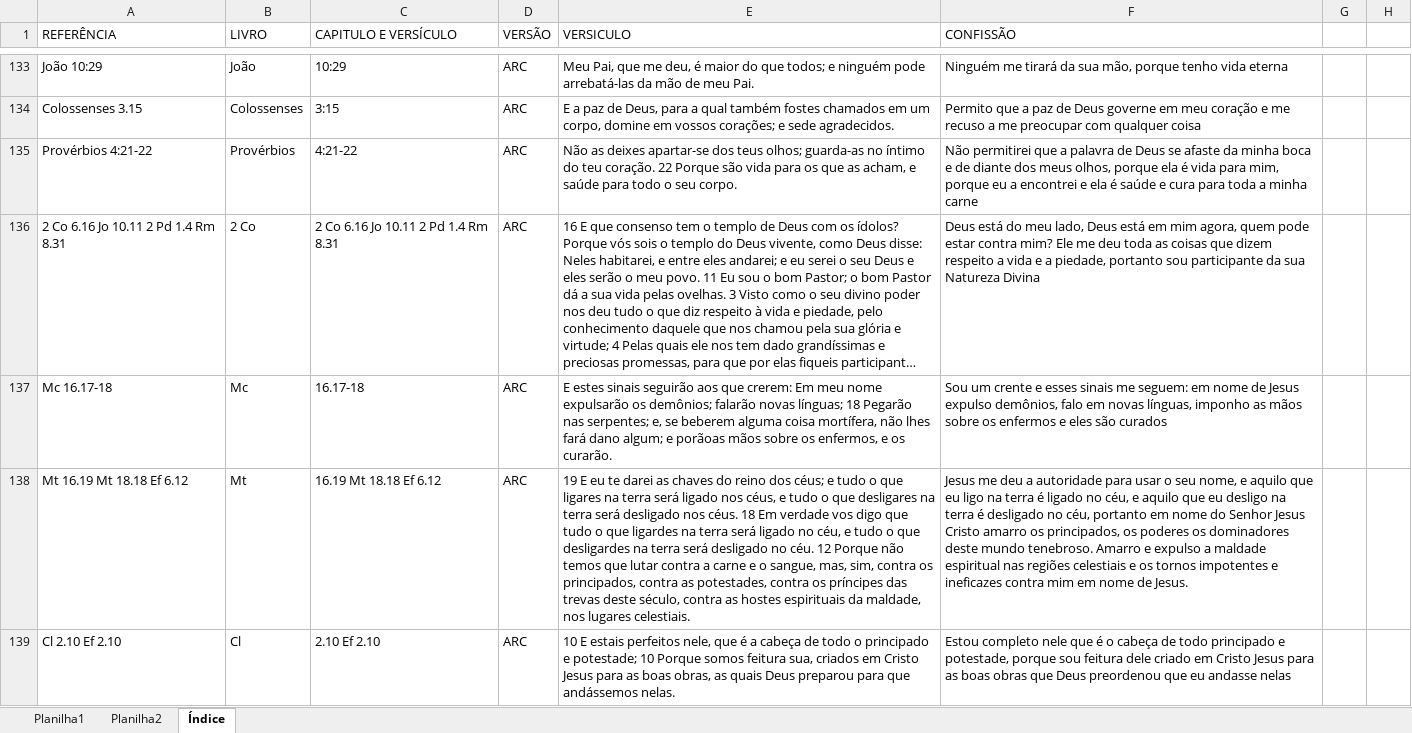
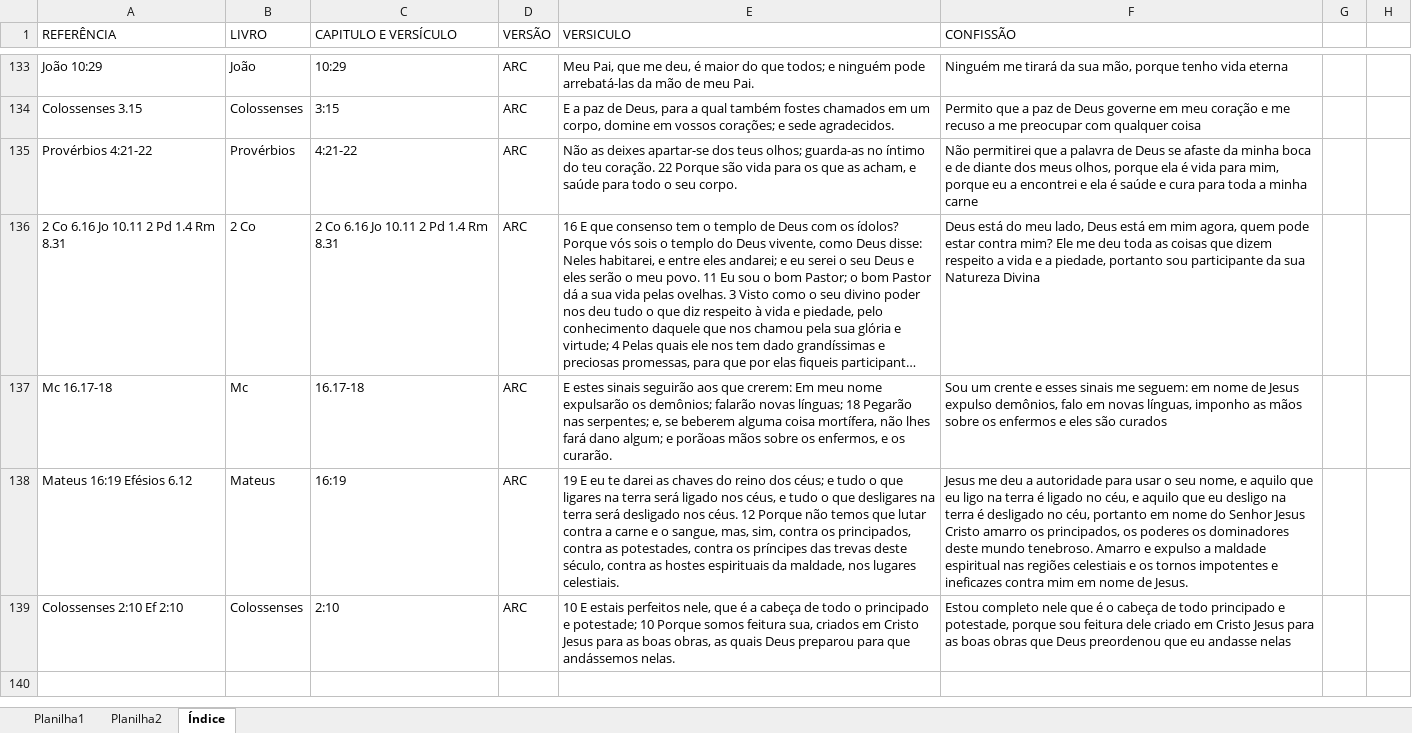
Before and after one commit to HeberSilverio/Projeto-JavaScript, an Excel workbook: Profundidade da fe/Caixa de confissão/Caixa de confissão.xlsx, sheet Índice, drawn as a sheet; only a part is shown, gaps mark what is left out; long unchanged cells end in …; values as stored, in another font and other column widths than the file's, no cell formats; the diff names each change by its address in the sheet, - before the commit and + after, or states it on an @@ line.

Commit message:
caixa de confiss

```diff
--- a/Profundidade da fe/Caixa de confissão/Caixa de confissão.xlsx (sheet Índice)
+++ b/Profundidade da fe/Caixa de confissão/Caixa de confissão.xlsx (sheet Índice)
-A138 (REFERÊNCIA): Mt 16.19 Mt 18.18 Ef 6.12
+A138 (REFERÊNCIA): Mateus 16:19 Efésios 6.12
-B138 (LIVRO): Mt
+B138 (LIVRO): Mateus
-C138 (CAPITULO E VERSÍCULO): 16.19 Mt 18.18 Ef 6.12
+C138 (CAPITULO E VERSÍCULO): 16:19
-E138 (VERSICULO): …nos céus. 18 Em verdade vos digo que tudo o que ligardes na terra será ligado no céu, e tudo o que desligardes na terra será desligado no céu. 12 Porque…
+E138 (VERSICULO): …nos céus. 12 Porque…
-A139 (REFERÊNCIA): Cl 2.10 Ef 2.10
+A139 (REFERÊNCIA): Colossenses 2:10 Ef 2:10
-B139 (LIVRO): Cl
+B139 (LIVRO): Colossenses
-C139 (CAPITULO E VERSÍCULO): 2.10 Ef 2.10
+C139 (CAPITULO E VERSÍCULO): 2:10
```
Also changed, not shown: sheet Planilha1, cell formats.
